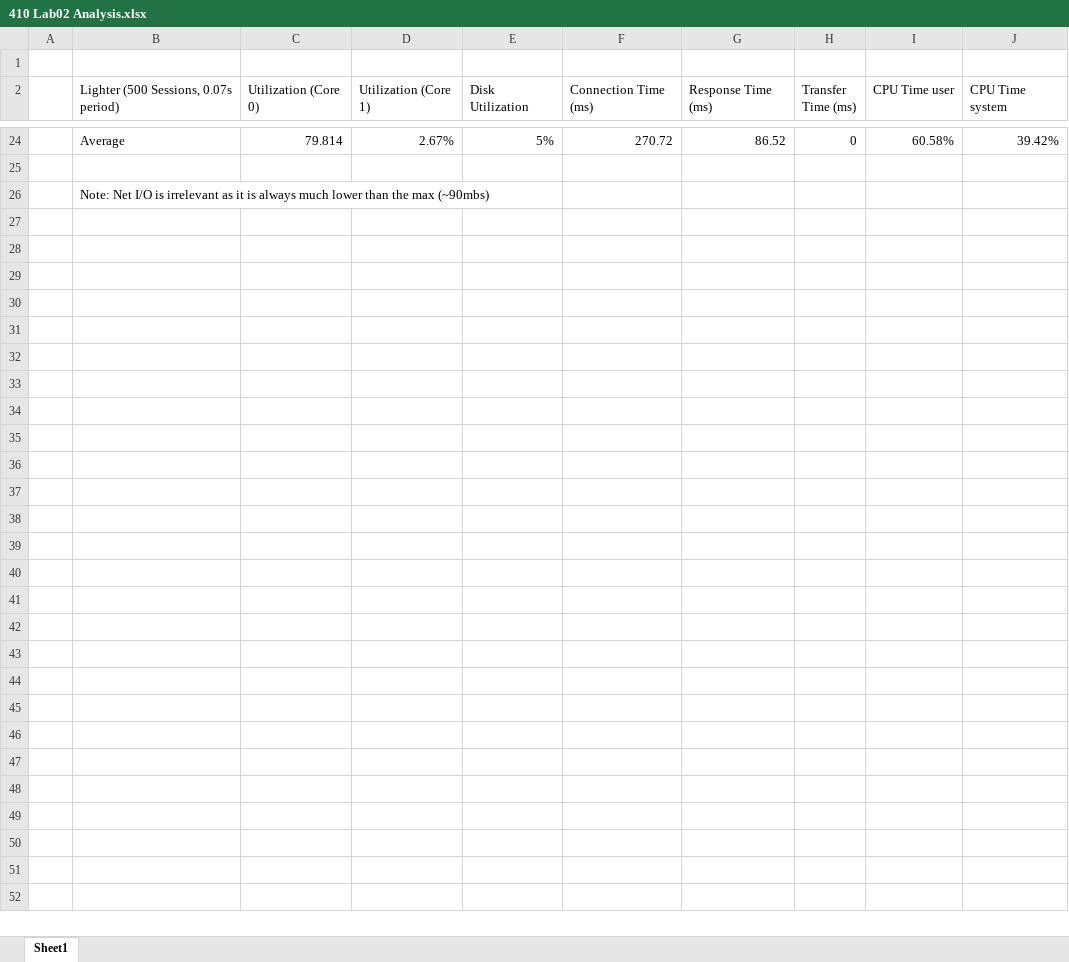
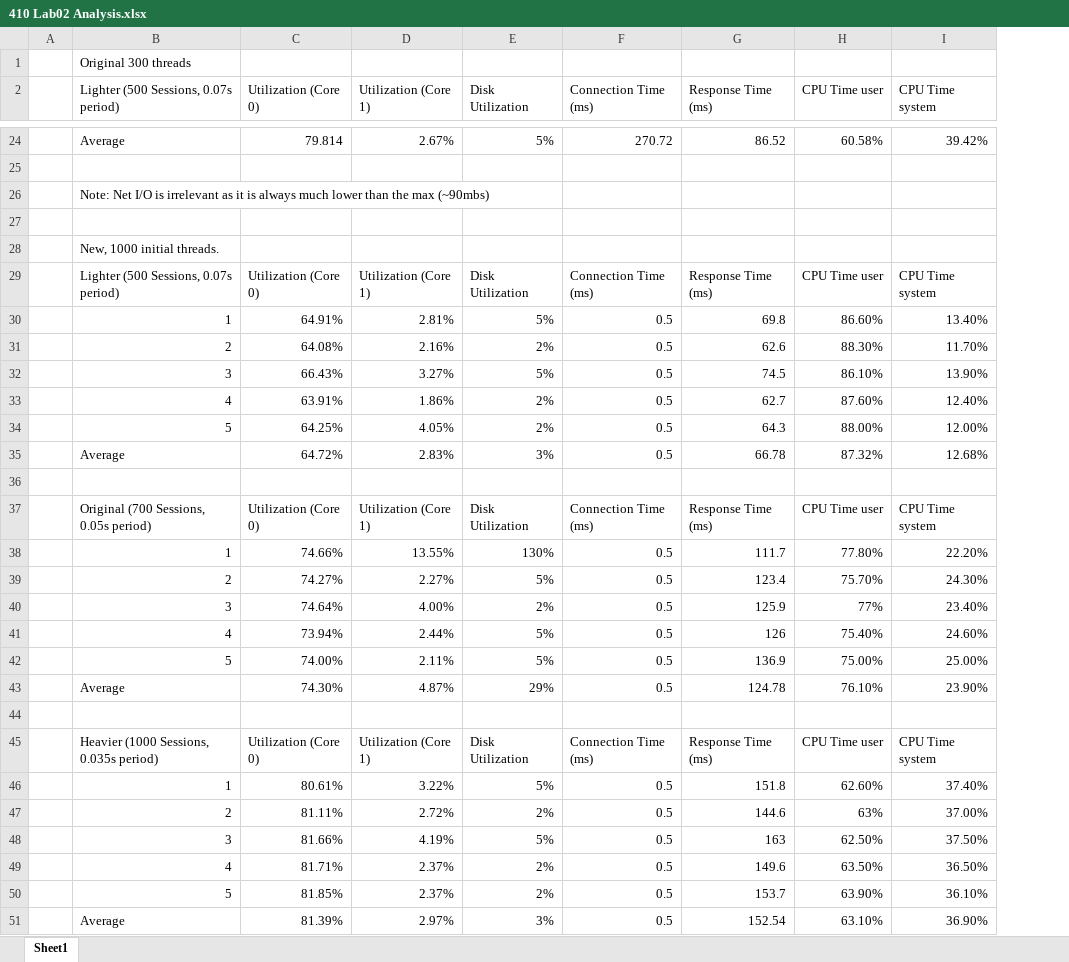
Before and after one commit to sfishe10/csc410-lab2, an Excel workbook: 410 Lab02 Analysis.xlsx, sheet Sheet1, drawn as a sheet; only a part is shown, gaps mark what is left out; values as stored, in another font and other column widths than the file's, no borders; charts and pictures not drawn; removed rows and columns are numbered as before the commit, all else as after; the diff names each change by its address in the sheet, - before the commit and + after, or states it on an @@ line.

Commit message:
added updated part02 data with fixed bottleneck

```diff
--- a/410 Lab02 Analysis.xlsx (sheet Sheet1)
+++ b/410 Lab02 Analysis.xlsx (sheet Sheet1)
-column H (Transfer Time (ms)), row 24: 0
-B1: (empty)
+B1: Original 300 threads
+row 27: (empty)
+row 28:  | New, 1000 initial threads.
+row 29:  | Lighter (500 Sessions, 0.07s period) | Utilization (Core 0) | Utilization (Core 1) | Disk Utilization | Connection Time (ms) | Response Time (ms) | CPU Time user | CPU Time system
+row 30:  | 1 | 64.91% | 2.81% | 5% | 0.5 | 69.8 | 86.60% | 13.40%
+row 31:  | 2 | 64.08% | 2.16% | 2% | 0.5 | 62.6 | 88.30% | 11.70%
+row 32:  | 3 | 66.43% | 3.27% | 5% | 0.5 | 74.5 | 86.10% | 13.90%
+row 33:  | 4 | 63.91% | 1.86% | 2% | 0.5 | 62.7 | 87.60% | 12.40%
+row 34:  | 5 | 64.25% | 4.05% | 2% | 0.5 | 64.3 | 88.00% | 12.00%
+row 35:  | Average | 64.72% | 2.83% | 3% | 0.5 | 66.78 | 87.32% | 12.68%
+row 36: (empty)
+row 37:  | Original (700 Sessions, 0.05s period) | Utilization (Core 0) | Utilization (Core 1) | Disk Utilization | Connection Time (ms) | Response Time (ms) | CPU Time user | CPU Time system
+row 38:  | 1 | 74.66% | 13.55% | 130% | 0.5 | 111.7 | 77.80% | 22.20%
+row 39:  | 2 | 74.27% | 2.27% | 5% | 0.5 | 123.4 | 75.70% | 24.30%
+row 40:  | 3 | 74.64% | 4.00% | 2% | 0.5 | 125.9 | 77% | 23.40%
+row 41:  | 4 | 73.94% | 2.44% | 5% | 0.5 | 126 | 75.40% | 24.60%
+row 42:  | 5 | 74.00% | 2.11% | 5% | 0.5 | 136.9 | 75.00% | 25.00%
+row 43:  | Average | 74.30% | 4.87% | 29% | 0.5 | 124.78 | 76.10% | 23.90%
+row 44: (empty)
+row 45:  | Heavier (1000 Sessions, 0.035s period) | Utilization (Core 0) | Utilization (Core 1) | Disk Utilization | Connection Time (ms) | Response Time (ms) | CPU Time user | CPU Time system
+row 46:  | 1 | 80.61% | 3.22% | 5% | 0.5 | 151.8 | 62.60% | 37.40%
+row 47:  | 2 | 81.11% | 2.72% | 2% | 0.5 | 144.6 | 63% | 37.00%
+row 48:  | 3 | 81.66% | 4.19% | 5% | 0.5 | 163 | 62.50% | 37.50%
+row 49:  | 4 | 81.71% | 2.37% | 2% | 0.5 | 149.6 | 63.50% | 36.50%
+row 50:  | 5 | 81.85% | 2.37% | 2% | 0.5 | 153.7 | 63.90% | 36.10%
+row 51:  | Average | 81.39% | 2.97% | 3% | 0.5 | 152.54 | 63.10% | 36.90%
```
Also changed, not shown: formulas that keep their value, 1 other file.
